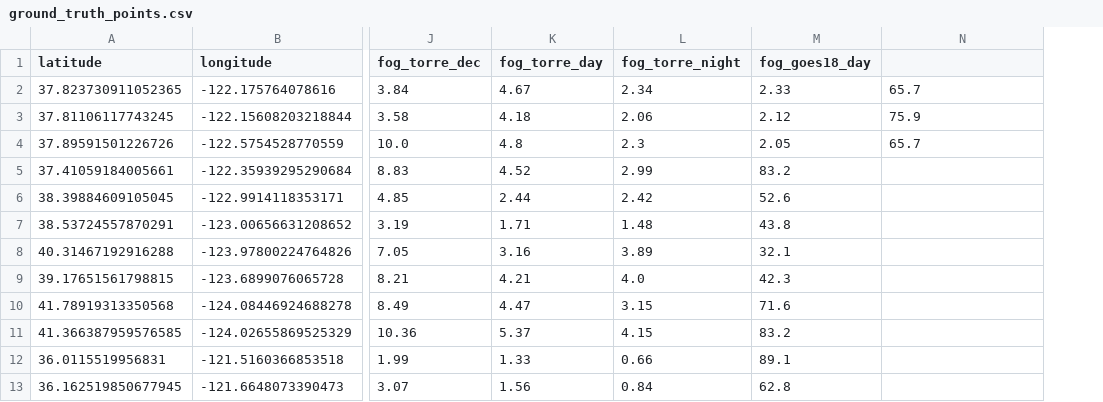
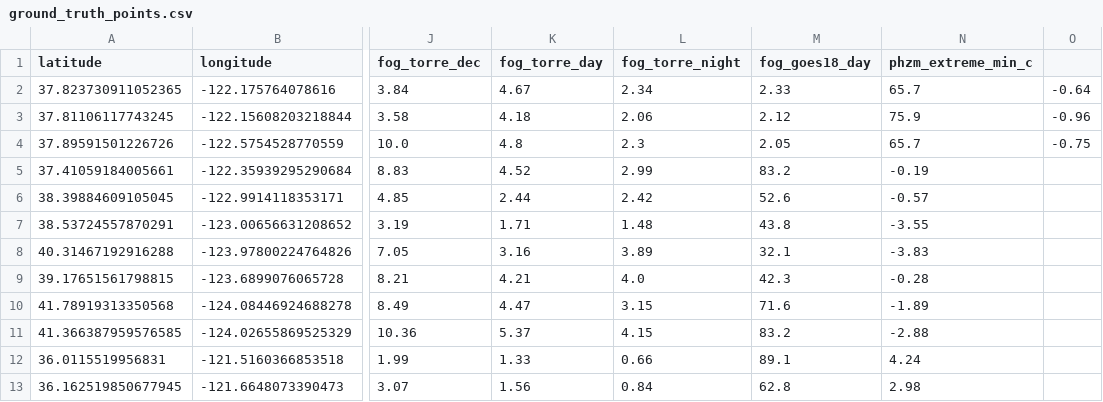
Before and after one commit to atorch/redwoods, a CSV file: web/ground_truth_points.csv, drawn as a sheet; only a part is shown, gaps mark what is left out; the diff names each change by its address in the sheet, - before the commit and + after, or states it on an @@ line.

```diff
--- a/web/ground_truth_points.csv
+++ b/web/ground_truth_points.csv
+column O, rows 2-4: -0.64 | -0.96 | -0.75
-N1: (empty)
+N1: phzm_extreme_min_c
-N5 (phzm_extreme_min_c): (empty)
+N5 (phzm_extreme_min_c): -0.19
-N6 (phzm_extreme_min_c): (empty)
+N6 (phzm_extreme_min_c): -0.57
-N7 (phzm_extreme_min_c): (empty)
+N7 (phzm_extreme_min_c): -3.55
-N8 (phzm_extreme_min_c): (empty)
+N8 (phzm_extreme_min_c): -3.83
-N9 (phzm_extreme_min_c): (empty)
+N9 (phzm_extreme_min_c): -0.28
-N10 (phzm_extreme_min_c): (empty)
+N10 (phzm_extreme_min_c): -1.89
-N11 (phzm_extreme_min_c): (empty)
+N11 (phzm_extreme_min_c): -2.88
-N12 (phzm_extreme_min_c): (empty)
+N12 (phzm_extreme_min_c): 4.24
-N13 (phzm_extreme_min_c): (empty)
+N13 (phzm_extreme_min_c): 2.98
```
Also changed, not shown: web/negative_points.csv, 30 other files.
